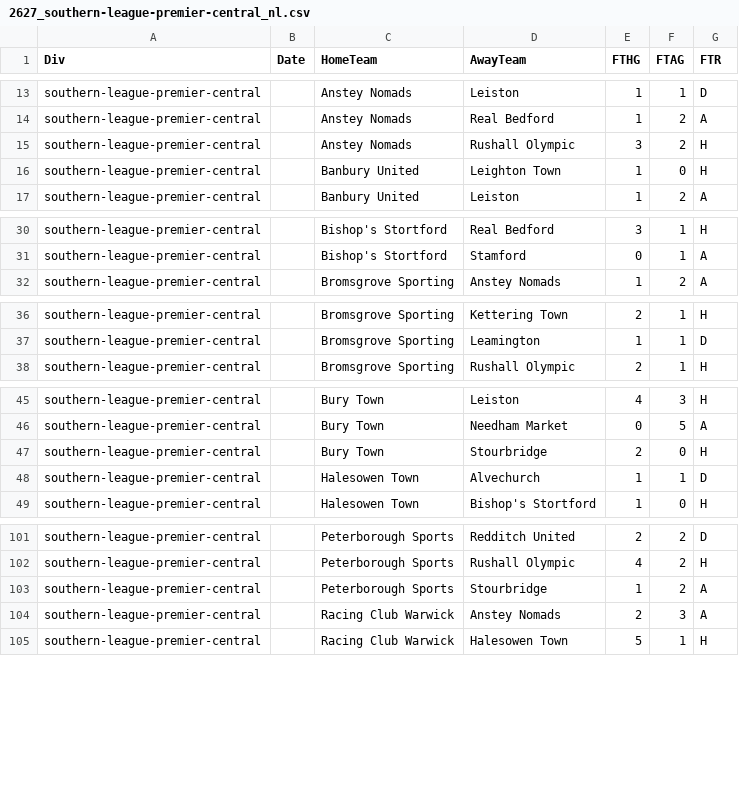
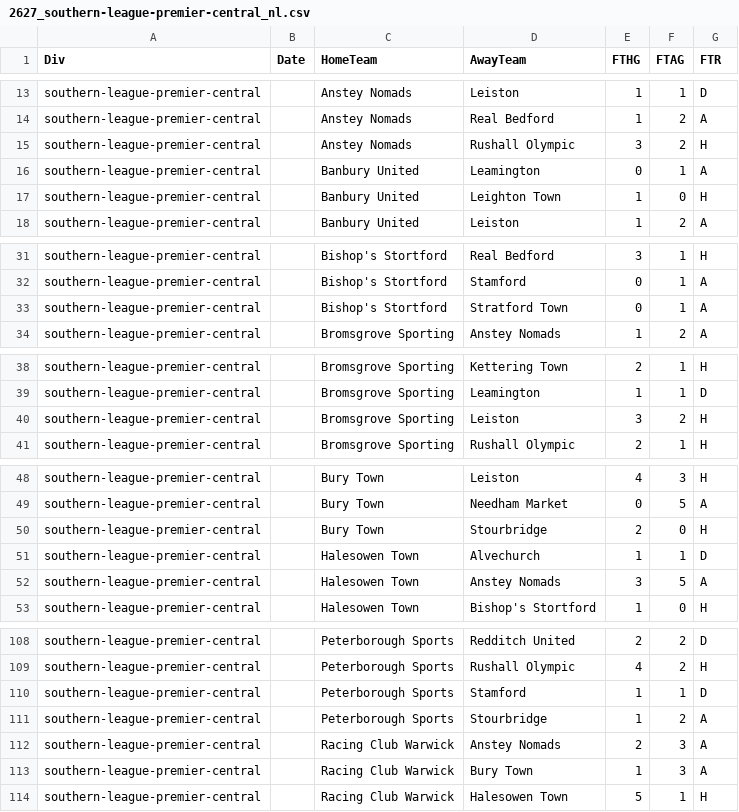
Before and after one commit to petedilworth/english-ftbl26, a CSV file: data/nonleague/2627_southern-league-premier-central_nl.csv, drawn as a sheet; only a part is shown, gaps mark what is left out; the diff covers the shown part only; the diff names each change by its address in the sheet, - before the commit and + after, or states it on an @@ line.

```diff
--- a/data/nonleague/2627_southern-league-premier-central_nl.csv
+++ b/data/nonleague/2627_southern-league-premier-central_nl.csv
+row 16: southern-league-premier-central |  | Banbury United | Leamington | 0 | 1 | A
+row 33: southern-league-premier-central |  | Bishop's Stortford | Stratford Town | 0 | 1 | A
+row 40: southern-league-premier-central |  | Bromsgrove Sporting | Leiston | 3 | 2 | H
+row 52: southern-league-premier-central |  | Halesowen Town | Anstey Nomads | 3 | 5 | A
+row 110: southern-league-premier-central |  | Peterborough Sports | Stamford | 1 | 1 | D
+row 113: southern-league-premier-central |  | Racing Club Warwick | Bury Town | 1 | 3 | A
```
Also changed, not shown: 4 added rows elsewhere in this file, data/nonleague/2627_isthmian-league-premier_nl.csv, data/nonleague/2627_national-league-north_nl.csv, 3 other files.
